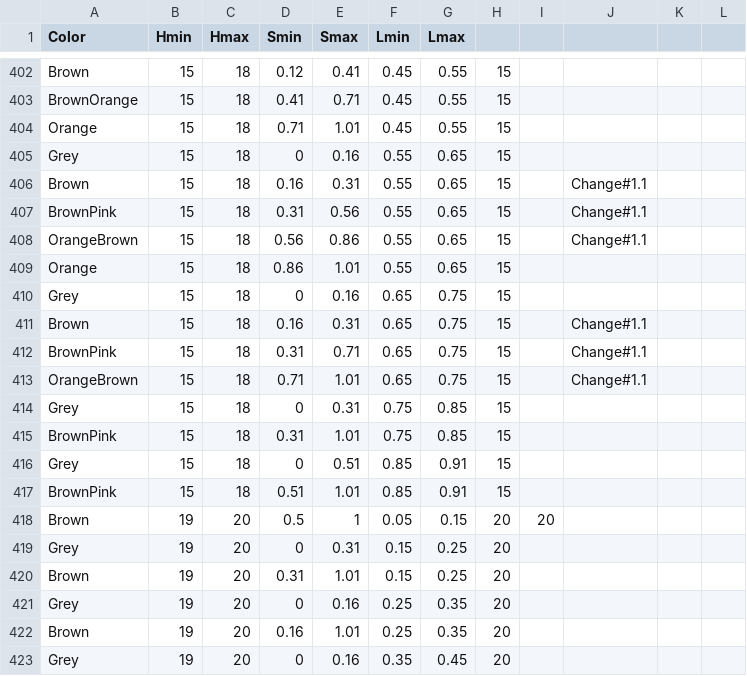
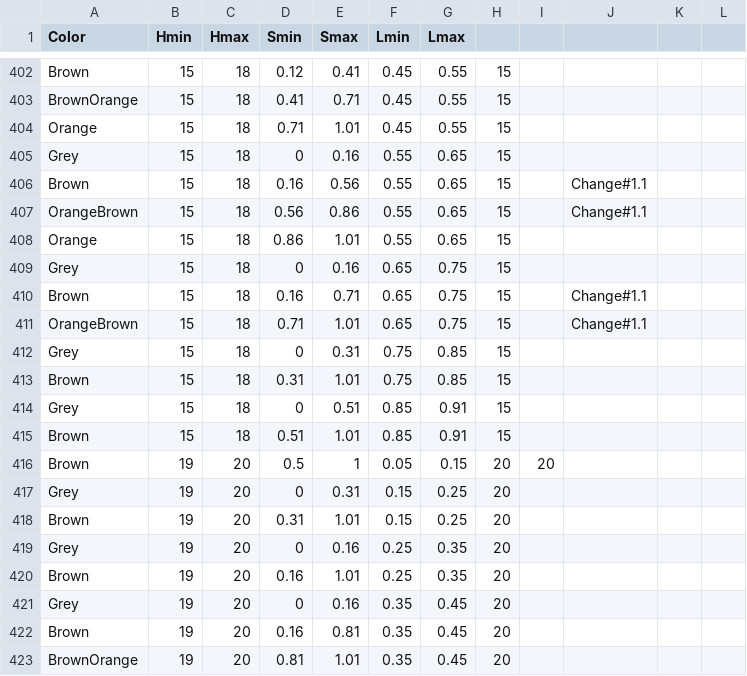
Before and after one commit to theunknowner/Thresholds, a CSV file: Thresholds/hslcolor-thresholds2.csv, drawn as a sheet; only a part is shown, gaps mark what is left out; the shorter side is filled out with more unchanged rows.

Commit message:
12/5/14 - changed BrownPink to Brown for a hue

```diff
--- a/Thresholds/hslcolor-thresholds2.csv
+++ b/Thresholds/hslcolor-thresholds2.csv
@@ -405,4 +405,3 @@ Orange,15,18,0.71,1.01,0.45,0.55,15,,,,
 Grey,15,18,0,0.16,0.55,0.65,15,,,,
-Brown,15,18,0.16,0.31,0.55,0.65,15,,Change#1.1,,
-BrownPink,15,18,0.31,0.56,0.55,0.65,15,,Change#1.1,,
+Brown,15,18,0.16,0.56,0.55,0.65,15,,Change#1.1,,
 OrangeBrown,15,18,0.56,0.86,0.55,0.65,15,,Change#1.1,,
@@ -410,9 +409,8 @@ Orange,15,18,0.86,1.01,0.55,0.65,15,,,,
 Grey,15,18,0,0.16,0.65,0.75,15,,,,
-Brown,15,18,0.16,0.31,0.65,0.75,15,,Change#1.1,,
-BrownPink,15,18,0.31,0.71,0.65,0.75,15,,Change#1.1,,
+Brown,15,18,0.16,0.71,0.65,0.75,15,,Change#1.1,,
 OrangeBrown,15,18,0.71,1.01,0.65,0.75,15,,Change#1.1,,
 Grey,15,18,0,0.31,0.75,0.85,15,,,,
-BrownPink,15,18,0.31,1.01,0.75,0.85,15,,,,
+Brown,15,18,0.31,1.01,0.75,0.85,15,,,,
 Grey,15,18,0,0.51,0.85,0.91,15,,,,
-BrownPink,15,18,0.51,1.01,0.85,0.91,15,,,,
+Brown,15,18,0.51,1.01,0.85,0.91,15,,,,
 Brown,19,20,0.5,1,0.05,0.15,20,20,,,
```
